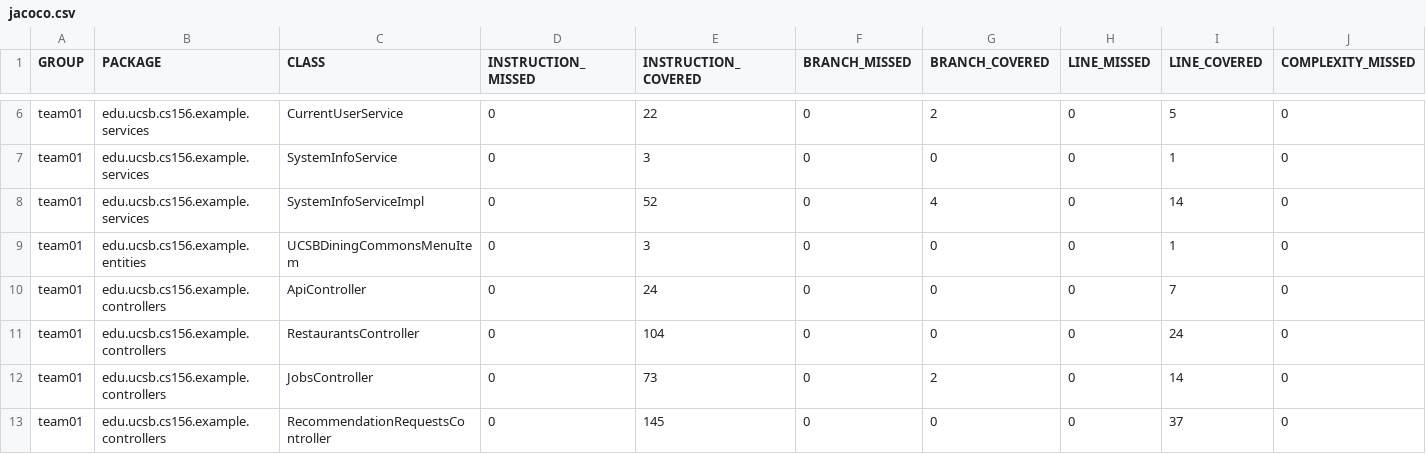
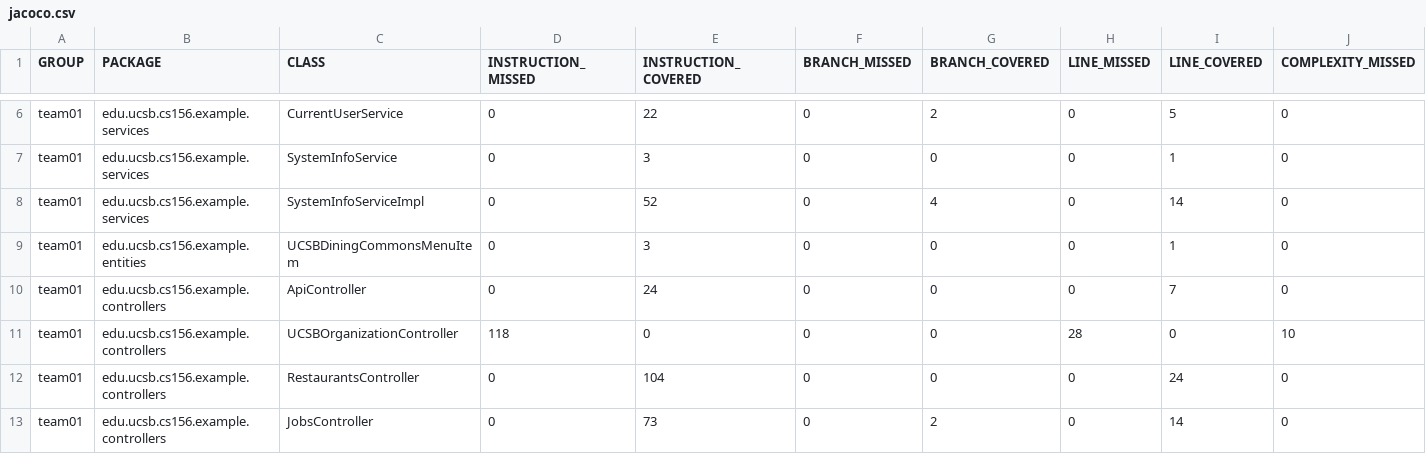
Before and after one commit to ucsb-cs156-s26/team01-s26-07, a CSV file: jacoco/jacoco.csv, drawn as a sheet; only a part is shown, gaps mark what is left out; the shorter side is filled out with more unchanged rows; rows hold the shown columns only; the diff names each change by its address in the sheet, - before the commit and + after, or states it on an @@ line.

Commit message:
Deploying to gh-pages from @ ucsb-cs156-s26/team01-s26-07@29e5d3302f909360a3e896f9a3bd9d714e54c42c 🚀

```diff
--- a/jacoco/jacoco.csv
+++ b/jacoco/jacoco.csv
+row 11: team01 | edu.ucsb.cs156.example.controllers | UCSBOrganizationController | 118 | 0 | 0 | 0 | 28 | 0 | 10
```
Also changed, not shown: 7 other files.
